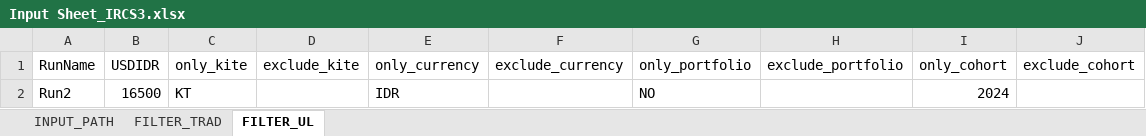
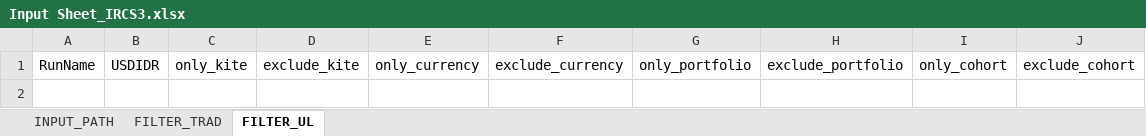
Before and after one commit to azlifedosemon/IRCS-v2, an Excel workbook: IRCS3_devbuild/Input Sheet_IRCS3.xlsx, sheet FILTER_UL, drawn as a sheet; values as stored, in another font and other column widths than the file's, no borders; the diff names each change by its address in the sheet, - before the commit and + after, or states it on an @@ line.

```diff
--- a/IRCS3_devbuild/Input Sheet_IRCS3.xlsx (sheet FILTER_UL)
+++ b/IRCS3_devbuild/Input Sheet_IRCS3.xlsx (sheet FILTER_UL)
-row 2: Run2 | 16500 | KT |  | IDR |  | NO |  | 2024
```
Also changed, not shown: sheet FILTER_TRAD, sheet INPUT_PATH, 5 other files.
